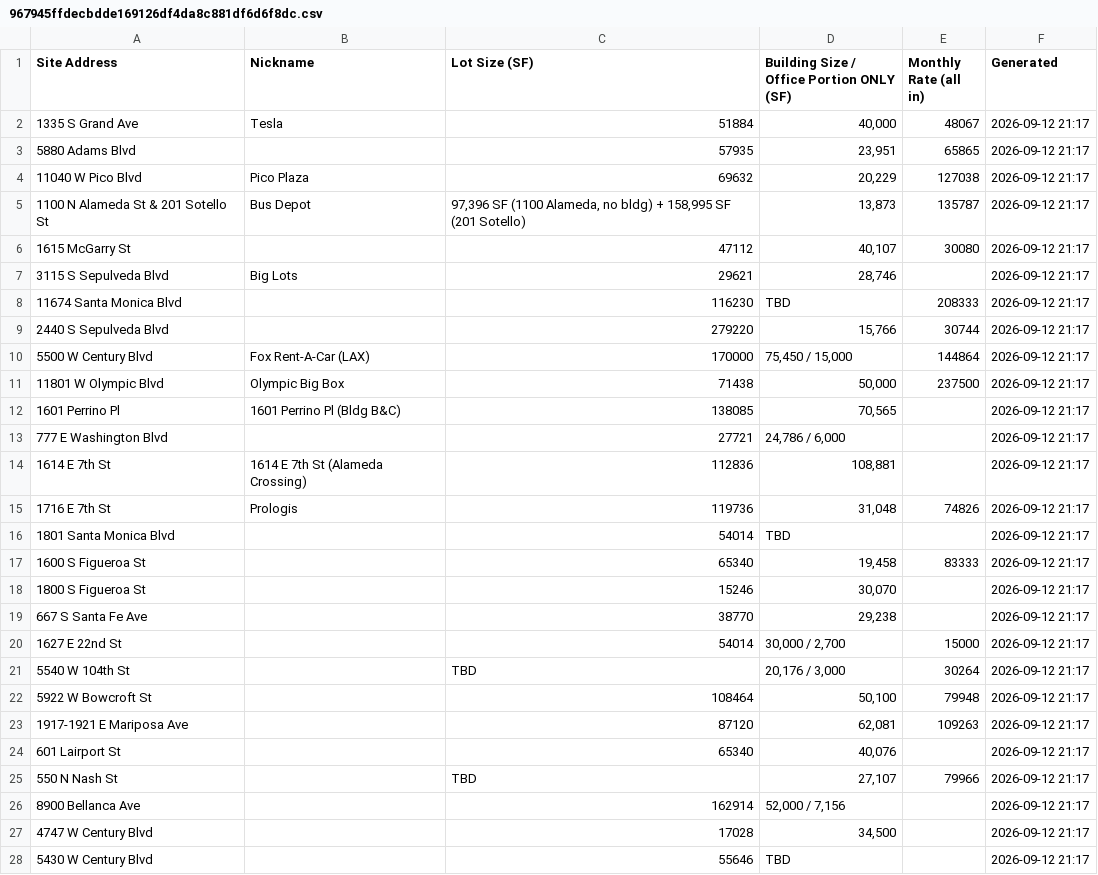
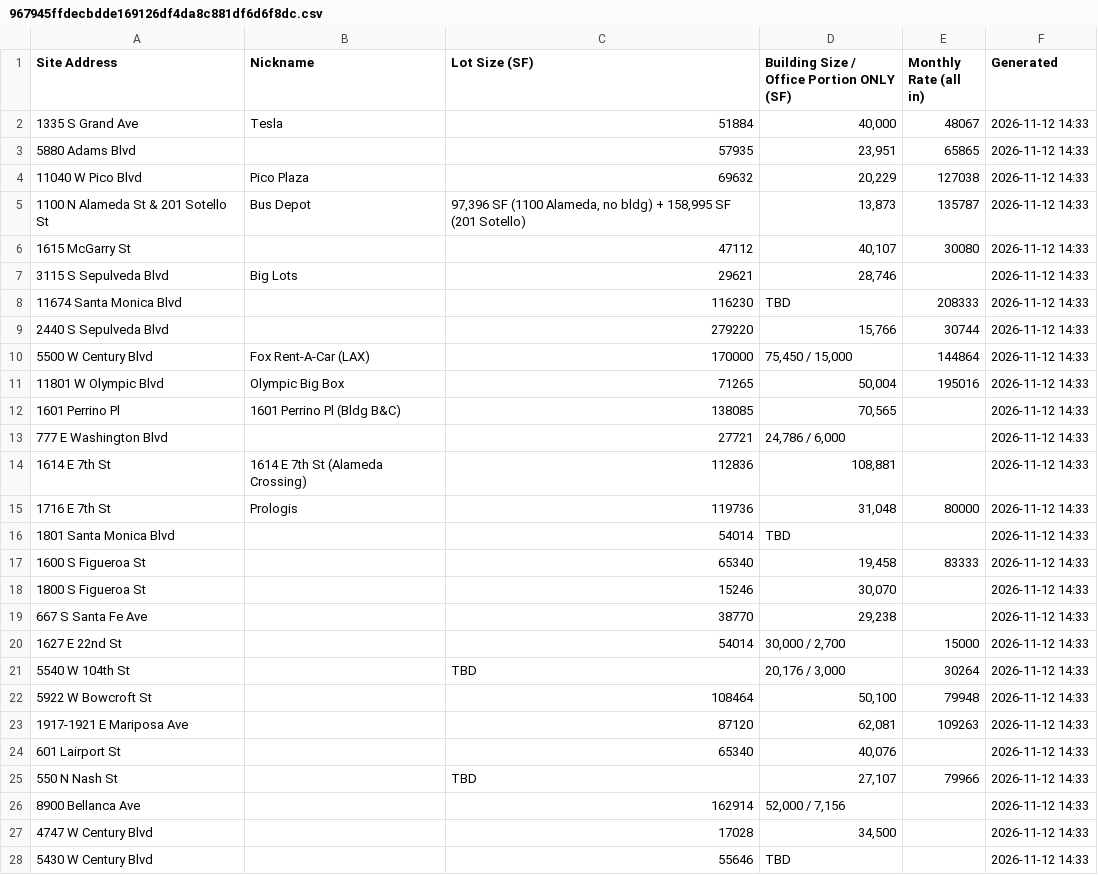
Before and after one commit to deedeelinck/la-dashboard, a CSV file: feed/967945ffdecbdde169126df4da8c881df6d6f8dc.csv, drawn as a sheet; only a part is shown; the diff covers the shown part only.

Commit message:
Add files via upload

```diff
--- a/feed/967945ffdecbdde169126df4da8c881df6d6f8dc.csv
+++ b/feed/967945ffdecbdde169126df4da8c881df6d6f8dc.csv
@@ -1,28 +1,28 @@
 Site Address,Nickname,Lot Size (SF),Building Size / Office Portion ONLY (SF),Monthly Rate (all in),Generated
-1335 S Grand Ave,Tesla,51884,"40,000",48067,2026-09-12 21:17
-5880 Adams Blvd,,57935,"23,951",65865,2026-09-12 21:17
-11040 W Pico Blvd,Pico Plaza,69632,"20,229",127038,2026-09-12 21:17
-1100 N Alameda St & 201 Sotello St,Bus Depot,"97,396 SF (1100 Alameda, no bldg) + 158,995 SF (201 Sotello)","13,873",135787,2026-09-12 21:17
-1615 McGarry St,,47112,"40,107",30080,2026-09-12 21:17
-3115 S Sepulveda Blvd,Big Lots,29621,"28,746",,2026-09-12 21:17
-11674 Santa Monica Blvd,,116230,TBD,208333,2026-09-12 21:17
-2440 S Sepulveda Blvd,,279220,"15,766",30744,2026-09-12 21:17
-5500 W Century Blvd,Fox Rent-A-Car (LAX),170000,"75,450 / 15,000",144864,2026-09-12 21:17
-11801 W Olympic Blvd,Olympic Big Box,71438,"50,000",237500,2026-09-12 21:17
-1601 Perrino Pl,1601 Perrino Pl (Bldg B&C),138085,"70,565",,2026-09-12 21:17
-777 E Washington Blvd,,27721,"24,786 / 6,000",,2026-09-12 21:17
-1614 E 7th St,1614 E 7th St (Alameda Crossing),112836,"108,881",,2026-09-12 21:17
-1716 E 7th St,Prologis,119736,"31,048",74826,2026-09-12 21:17
-1801 Santa Monica Blvd,,54014,TBD,,2026-09-12 21:17
-1600 S Figueroa St,,65340,"19,458",83333,2026-09-12 21:17
-1800 S Figueroa St,,15246,"30,070",,2026-09-12 21:17
-667 S Santa Fe Ave,,38770,"29,238",,2026-09-12 21:17
-1627 E 22nd St,,54014,"30,000 / 2,700",15000,2026-09-12 21:17
-5540 W 104th St,,TBD,"20,176 / 3,000",30264,2026-09-12 21:17
-5922 W Bowcroft St,,108464,"50,100",79948,2026-09-12 21:17
-1917-1921 E Mariposa Ave,,87120,"62,081",109263,2026-09-12 21:17
-601 Lairport St,,65340,"40,076",,2026-09-12 21:17
-550 N Nash St,,TBD,"27,107",79966,2026-09-12 21:17
-8900 Bellanca Ave,,162914,"52,000 / 7,156",,2026-09-12 21:17
-4747 W Century Blvd,,17028,"34,500",,2026-09-12 21:17
-5430 W Century Blvd,,55646,TBD,,2026-09-12 21:17
+1335 S Grand Ave,Tesla,51884,"40,000",48067,2026-11-12 14:33
+5880 Adams Blvd,,57935,"23,951",65865,2026-11-12 14:33
+11040 W Pico Blvd,Pico Plaza,69632,"20,229",127038,2026-11-12 14:33
+1100 N Alameda St & 201 Sotello St,Bus Depot,"97,396 SF (1100 Alameda, no bldg) + 158,995 SF (201 Sotello)","13,873",135787,2026-11-12 14:33
+1615 McGarry St,,47112,"40,107",30080,2026-11-12 14:33
+3115 S Sepulveda Blvd,Big Lots,29621,"28,746",,2026-11-12 14:33
+11674 Santa Monica Blvd,,116230,TBD,208333,2026-11-12 14:33
+2440 S Sepulveda Blvd,,279220,"15,766",30744,2026-11-12 14:33
+5500 W Century Blvd,Fox Rent-A-Car (LAX),170000,"75,450 / 15,000",144864,2026-11-12 14:33
+11801 W Olympic Blvd,Olympic Big Box,71265,"50,004",195016,2026-11-12 14:33
+1601 Perrino Pl,1601 Perrino Pl (Bldg B&C),138085,"70,565",,2026-11-12 14:33
+777 E Washington Blvd,,27721,"24,786 / 6,000",,2026-11-12 14:33
+1614 E 7th St,1614 E 7th St (Alameda Crossing),112836,"108,881",,2026-11-12 14:33
+1716 E 7th St,Prologis,119736,"31,048",80000,2026-11-12 14:33
+1801 Santa Monica Blvd,,54014,TBD,,2026-11-12 14:33
+1600 S Figueroa St,,65340,"19,458",83333,2026-11-12 14:33
+1800 S Figueroa St,,15246,"30,070",,2026-11-12 14:33
+667 S Santa Fe Ave,,38770,"29,238",,2026-11-12 14:33
+1627 E 22nd St,,54014,"30,000 / 2,700",15000,2026-11-12 14:33
+5540 W 104th St,,TBD,"20,176 / 3,000",30264,2026-11-12 14:33
+5922 W Bowcroft St,,108464,"50,100",79948,2026-11-12 14:33
+1917-1921 E Mariposa Ave,,87120,"62,081",109263,2026-11-12 14:33
+601 Lairport St,,65340,"40,076",,2026-11-12 14:33
+550 N Nash St,,TBD,"27,107",79966,2026-11-12 14:33
+8900 Bellanca Ave,,162914,"52,000 / 7,156",,2026-11-12 14:33
+4747 W Century Blvd,,17028,"34,500",,2026-11-12 14:33
+5430 W Century Blvd,,55646,TBD,,2026-11-12 14:33
```
Also changed, not shown: 2 added rows elsewhere in this file.
